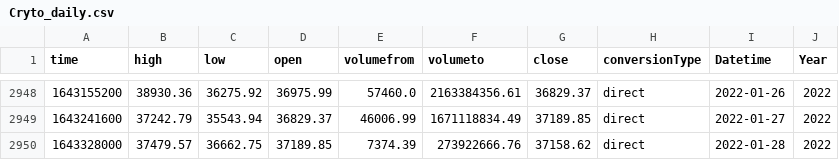
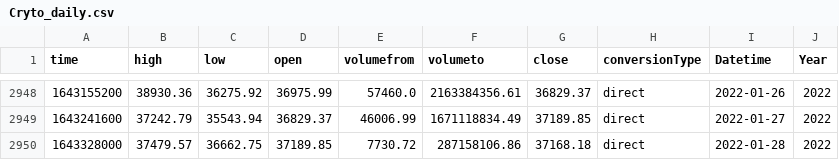
Before and after one commit to Price-Prediction-Model-Org/Price-Prediction-Model-Group, a CSV file: Cryto_daily.csv, drawn as a sheet; only a part is shown, gaps mark what is left out.

```diff
--- a/Cryto_daily.csv
+++ b/Cryto_daily.csv
@@ -2949,2 +2949,2 @@ time,high,low,open,volumefrom,volumeto,close,conversionType,Datetime,Year
 1643241600,37242.79,35543.94,36829.37,46006.99,1671118834.49,37189.85,direct,2022-01-27,2022
-1643328000,37479.57,36662.75,37189.85,7374.39,273922666.76,37158.62,direct,2022-01-28,2022
+1643328000,37479.57,36662.75,37189.85,7730.72,287158106.86,37168.18,direct,2022-01-28,2022
```
Also changed, not shown: 1 other file.
